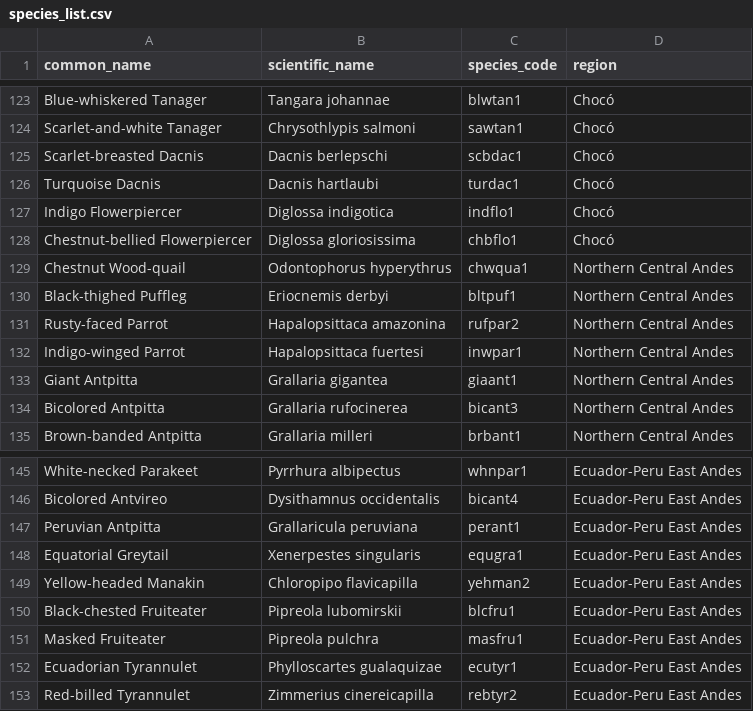
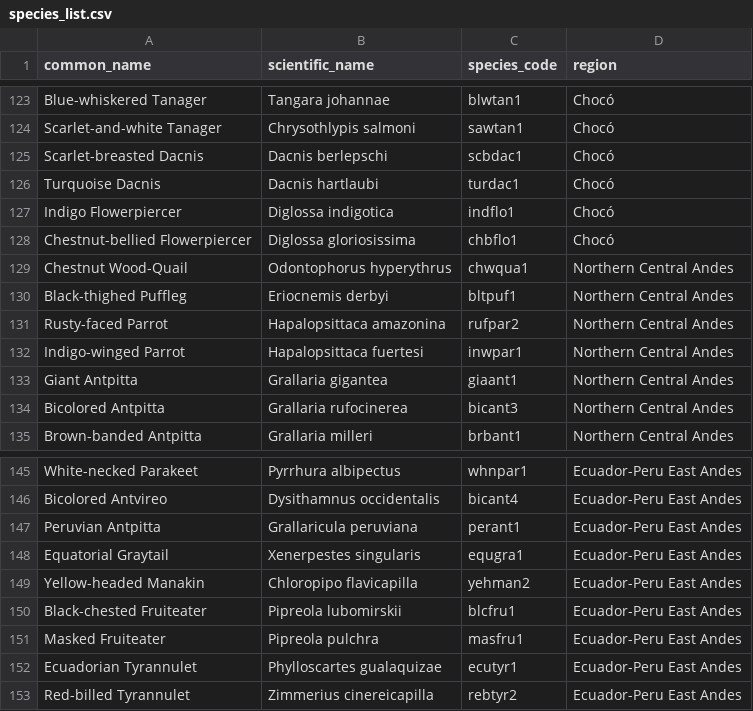
Before and after one commit to g-normand/bio-endemics, a CSV file: data/species_list.csv, drawn as a sheet; only a part is shown, gaps mark what is left out; the diff covers the shown part only.

Commit message:
Small updates on some names

```diff
--- a/data/species_list.csv
+++ b/data/species_list.csv
@@ -128,3 +128,3 @@ Indigo Flowerpiercer,Diglossa indigotica,indflo1,Chocó
 Chestnut-bellied Flowerpiercer,Diglossa gloriosissima,chbflo1,Chocó
-Chestnut Wood-quail,Odontophorus hyperythrus,chwqua1,Northern Central Andes
+Chestnut Wood-Quail,Odontophorus hyperythrus,chwqua1,Northern Central Andes
 Black-thighed Puffleg,Eriocnemis derbyi,bltpuf1,Northern Central Andes
@@ -147,3 +147,3 @@ Bicolored Antvireo,Dysithamnus occidentalis,bicant4,Ecuador-Peru East Andes
 Peruvian Antpitta,Grallaricula peruviana,perant1,Ecuador-Peru East Andes
-Equatorial Greytail,Xenerpestes singularis,equgra1,Ecuador-Peru East Andes
+Equatorial Graytail,Xenerpestes singularis,equgra1,Ecuador-Peru East Andes
 Yellow-headed Manakin,Chloropipo flavicapilla,yehman2,Ecuador-Peru East Andes
```
Also changed, not shown: 16 edited cells elsewhere in this file, 4 other files.
